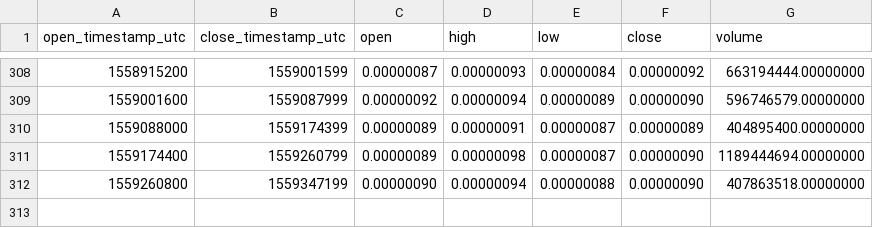
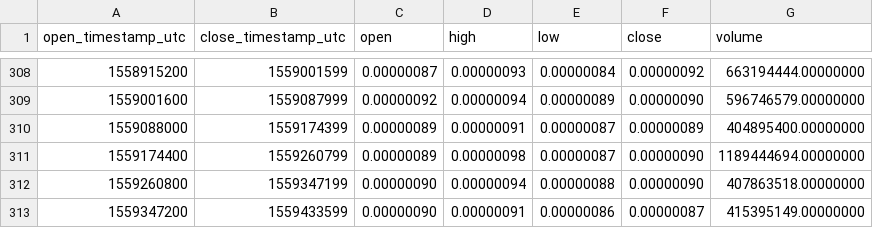
Before and after one commit to cryptobigbro/binance-VETBTC, a CSV file: binance-VETBTC-1d.csv, drawn as a sheet; only a part is shown, gaps mark what is left out; the diff names each change by its address in the sheet, - before the commit and + after, or states it on an @@ line.

```diff
--- a/binance-VETBTC-1d.csv
+++ b/binance-VETBTC-1d.csv
+row 313: 1559347200 | 1559433599 | 0.00000090 | 0.00000091 | 0.00000086 | 0.00000087 | 415395149.00000000
```
Also changed, not shown: binance-VETBTC-1h.csv.
